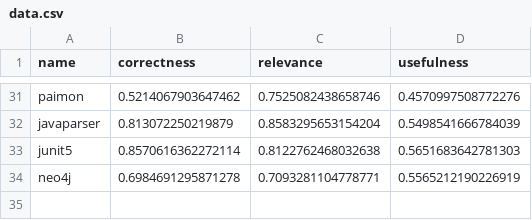
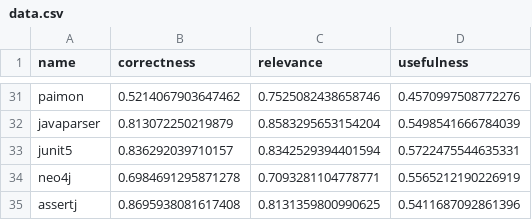
Before and after one commit to Tribulations/system-description-generator-eval, a CSV file: evaluation/g-eval/data.csv, drawn as a sheet; only a part is shown, gaps mark what is left out.

Commit message:
Refactor and add auto eval script

```diff
--- a/evaluation/g-eval/data.csv
+++ b/evaluation/g-eval/data.csv
@@ -32,3 +32,4 @@ paimon,0.5214067903647462,0.7525082438658746,0.4570997508772276
 javaparser,0.813072250219879,0.8583295653154204,0.5498541666784039
-junit5,0.8570616362272114,0.8122762468032638,0.5651683642781303
+junit5,0.836292039710157,0.8342529394401594,0.5722475544635331
 neo4j,0.6984691295871278,0.7093281104778771,0.5565212190226919
+assertj,0.8695938081617408,0.8131359800990625,0.5411687092861396
```
Also changed, not shown: 10 other files.
